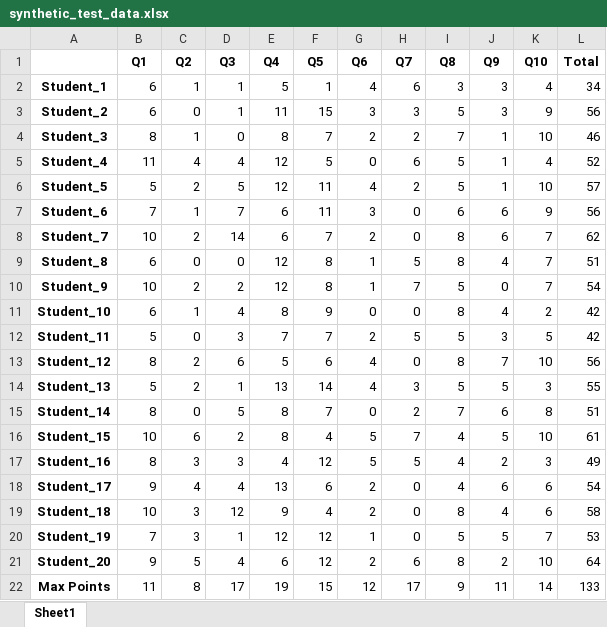
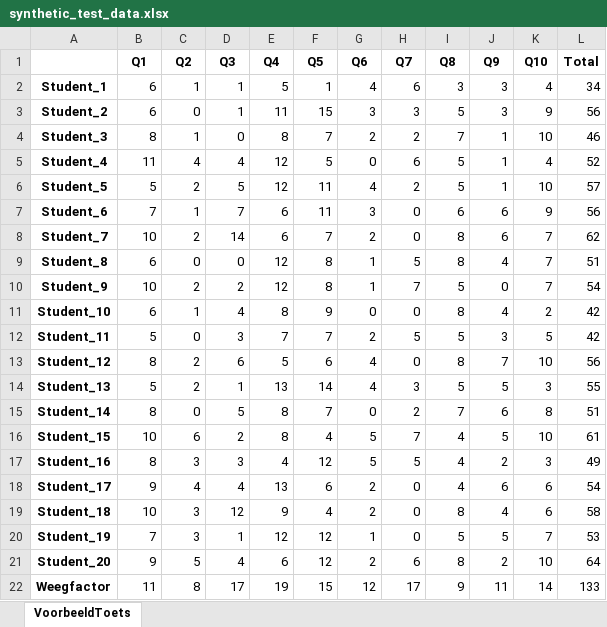
Before and after one commit to Thannie/Test-Analyzer, an Excel workbook: vuejs/src/synthetic_test_data.xlsx, sheet VoorbeeldToets, drawn as a sheet; values as stored, in another font and other column widths than the file's, no borders; the diff names each change by its address in the sheet, - before the commit and + after, or states it on an @@ line.

Commit message:
added graph functions and multiple tests

```diff
--- a/vuejs/src/synthetic_test_data.xlsx (sheet VoorbeeldToets)
+++ b/vuejs/src/synthetic_test_data.xlsx (sheet VoorbeeldToets)
-sheet tab: Sheet1
+sheet tab: VoorbeeldToets
-A22: Max Points
+A22: Weegfactor
```
Also changed, not shown: 9 other files.
